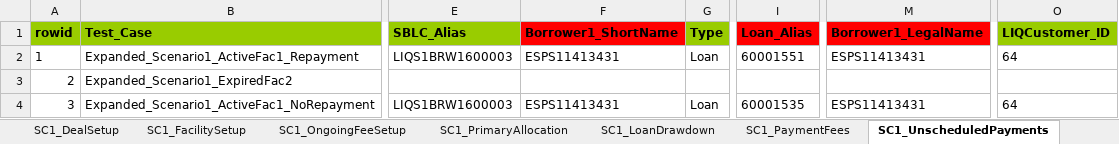
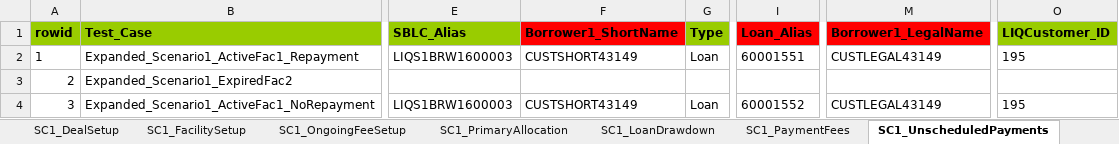
Before and after one commit to shirleenhong/automation-loan-application-cba, an Excel workbook: DataSet/Integration_DataSet/Extracts/DNR/DNR_Dataset_AU.xlsx, sheet SC1_UnscheduledPayments, drawn as a sheet; only a part is shown, gaps mark what is left out; values as stored, in another font and other column widths than the file's, no borders; the diff names each change by its address in the sheet, - before the commit and + after, or states it on an @@ line.

Commit message:
GDE-7951
- added codes for Alerts 009
- added unscheduled repayment

```diff
--- a/DataSet/Integration_DataSet/Extracts/DNR/DNR_Dataset_AU.xlsx (sheet SC1_UnscheduledPayments)
+++ b/DataSet/Integration_DataSet/Extracts/DNR/DNR_Dataset_AU.xlsx (sheet SC1_UnscheduledPayments)
-F2 (Borrower1_ShortName): ESPS11413431
+F2 (Borrower1_ShortName): CUSTSHORT43149
-M2 (Borrower1_LegalName): ESPS11413431
+M2 (Borrower1_LegalName): CUSTLEGAL43149
-O2 (LIQCustomer_ID): 64
+O2 (LIQCustomer_ID): 195
-F4 (Borrower1_ShortName): ESPS11413431
+F4 (Borrower1_ShortName): CUSTSHORT43149
-I4 (Loan_Alias): 60001535
+I4 (Loan_Alias): 60001552
-M4 (Borrower1_LegalName): ESPS11413431
+M4 (Borrower1_LegalName): CUSTLEGAL43149
-O4 (LIQCustomer_ID): 64
+O4 (LIQCustomer_ID): 195
```
Also changed, not shown: sheet DNR, sheet LQDTY, sheet ALERT, sheet CMMNT, sheet SC1_LoanDrawdown, DataSet/Integration_DataSet/Extracts/DNR/DNR_Reports/Loan_Alerts_Report_V1.3.4.xlsx, 8 other files.
